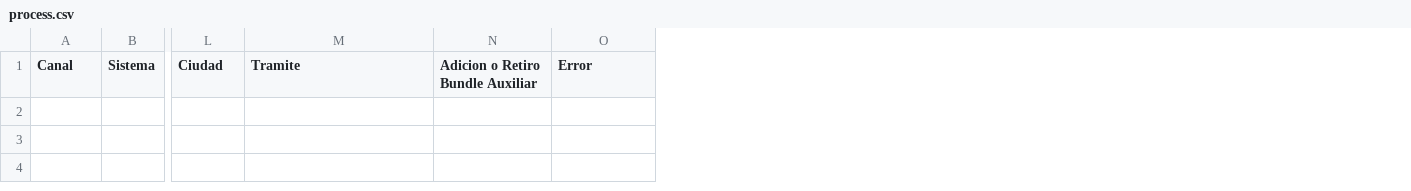
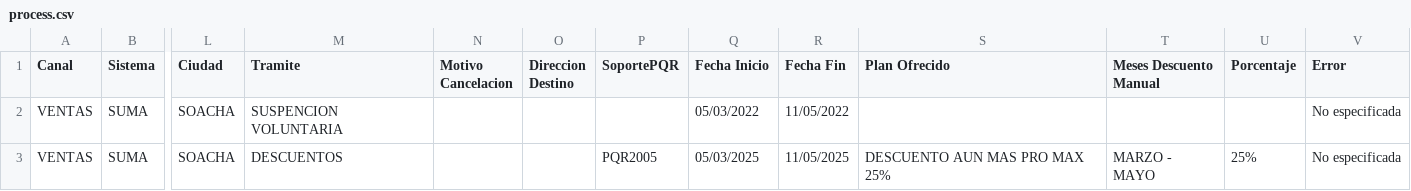
Before and after one commit to NR-ETB/GES-BOT, a CSV file: GES-BOT/View/ges/process.csv, drawn as a sheet; only a part is shown, gaps mark what is left out; removed rows and columns are numbered as before the commit, all else as after; rows hold the shown columns only; the diff names each change by its address in the sheet, - before the commit and + after, or states it on an @@ line.

Commit message:
Se realizaron pruebas en todos los tramites, quedaron dos para realizar pruebas y otros dos, para corregir errores principalmente en el formato de fecha

```diff
--- a/GES-BOT/View/ges/process.csv
+++ b/GES-BOT/View/ges/process.csv
-column N (Adicion o Retiro Bundle Auxiliar), empty
+column N (Motivo Cancelacion), empty
+column O (Direccion Destino), empty
+column P (SoportePQR), empty
+column Q (Fecha Inicio), empty
+column R (Fecha Fin), empty
+column S (Plan Ofrecido), empty
+column T (Meses Descuento Manual), empty
+column U (Porcentaje), empty
+row 2: VENTAS | SUMA | SOACHA | SUSPENCION VOLUNTARIA |  |  |  | 05/03/2022 | 11/05/2022 |  |  |  | No especificada
+row 3: VENTAS | SUMA | SOACHA | DESCUENTOS |  |  | PQR2005 | 05/03/2025 | 11/05/2025 | DESCUENTO AUN MAS PRO MAX 25% | MARZO - MAYO | 25% | No especificada
```
Also changed, not shown: GES-BOT/Model/Excels/Plantilla_Cinco.csv, GES-BOT/Model/Excels/Plantilla_Seis.csv, 7 other files.
